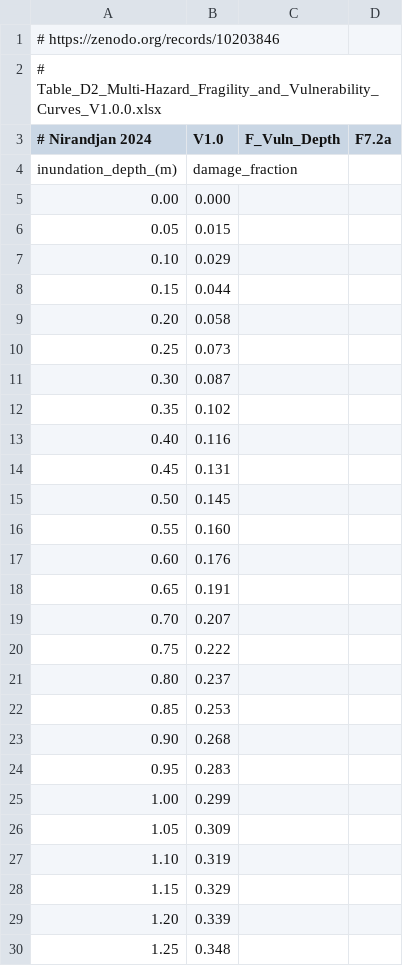
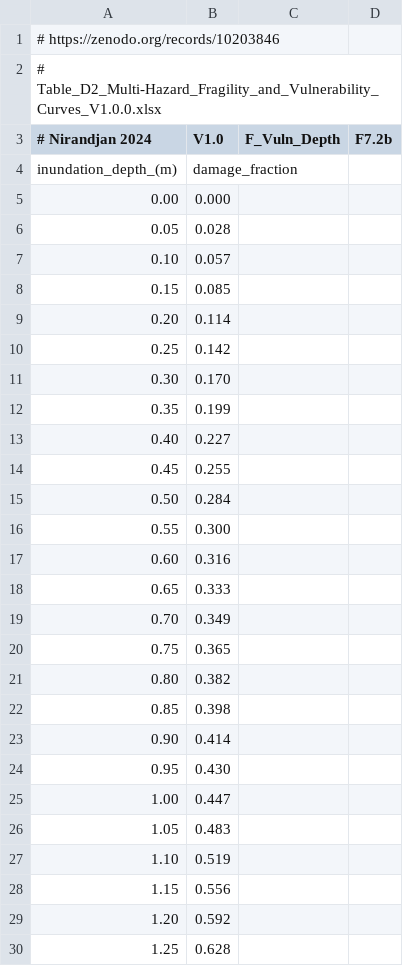
Before and after one commit to nismod/open-gira, a CSV file: config/damage_curves/flood/road_paved.csv, drawn as a sheet; only a part is shown; the diff covers the shown part only.

```diff
--- a/config/damage_curves/flood/road_paved.csv
+++ b/config/damage_curves/flood/road_paved.csv
@@ -2,29 +2,29 @@
 # Table_D2_Multi-Hazard_Fragility_and_Vulnerability_Curves_V1.0.0.xlsx
-# Nirandjan 2024, V1.0, F_Vuln_Depth, F7.2a
+# Nirandjan 2024, V1.0, F_Vuln_Depth, F7.2b
 inundation_depth_(m),damage_fraction
 0.00,0.000
-0.05,0.015
-0.10,0.029
-0.15,0.044
-0.20,0.058
-0.25,0.073
-0.30,0.087
-0.35,0.102
-0.40,0.116
-0.45,0.131
-0.50,0.145
-0.55,0.160
-0.60,0.176
-0.65,0.191
-0.70,0.207
-0.75,0.222
-0.80,0.237
-0.85,0.253
-0.90,0.268
-0.95,0.283
-1.00,0.299
-1.05,0.309
-1.10,0.319
-1.15,0.329
-1.20,0.339
-1.25,0.348
+0.05,0.028
+0.10,0.057
+0.15,0.085
+0.20,0.114
+0.25,0.142
+0.30,0.170
+0.35,0.199
+0.40,0.227
+0.45,0.255
+0.50,0.284
+0.55,0.300
+0.60,0.316
+0.65,0.333
+0.70,0.349
+0.75,0.365
+0.80,0.382
+0.85,0.398
+0.90,0.414
+0.95,0.430
+1.00,0.447
+1.05,0.483
+1.10,0.519
+1.15,0.556
+1.20,0.592
+1.25,0.628
```
Also changed, not shown: 94 edited cells elsewhere in this file, config/damage_curves/flood/rail_railway.csv, config/damage_curves/flood/road_motorway.csv, 6 other files.
